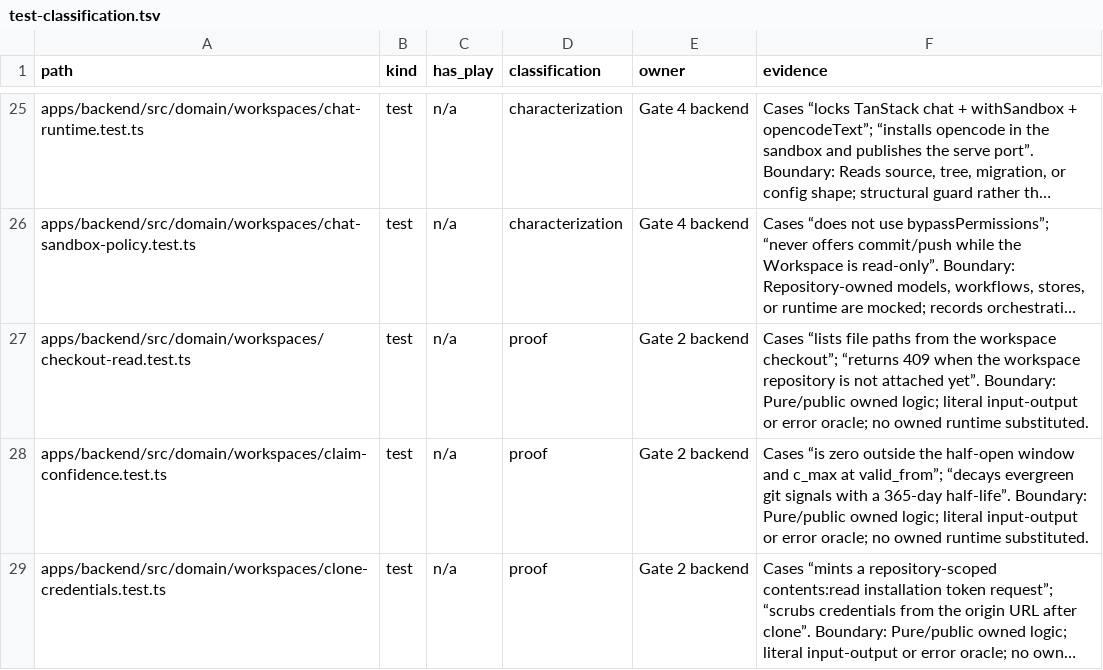
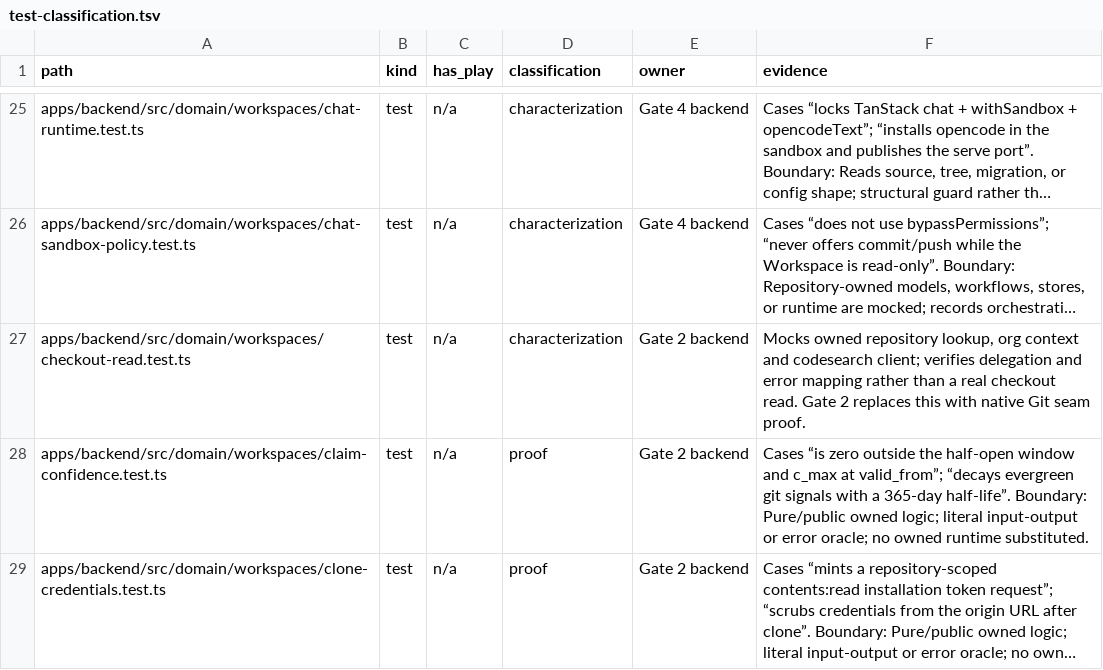
Before and after one commit to ctxpipe-ai/ctxpipe, a TSV file: docs/plans/workspace-recovery-gate-0/test-classification.tsv, drawn as a sheet; only a part is shown, gaps mark what is left out; long unchanged cells end in …; the diff covers the shown part only; the diff names each change by its address in the sheet, - before the commit and + after, or states it on an @@ line.

```diff
--- a/docs/plans/workspace-recovery-gate-0/test-classification.tsv
+++ b/docs/plans/workspace-recovery-gate-0/test-classification.tsv
-D27 (classification): proof
+D27 (classification): characterization
-F27 (evidence): Cases “lists file paths from the workspace checkout”; “returns 409 when the workspace repository is not attached yet”. Boundary: Pure/public owned logic; literal input-output or error oracle; no owned runtime substituted.
+F27 (evidence): Mocks owned repository lookup, org context and codesearch client; verifies delegation and error mapping rather than a real checkout read. Gate 2 replaces this with native Git seam proof.
```
Also changed, not shown: 8 edited cells elsewhere in this file, docs/plans/workspace-recovery-gate-0/evidence.tsv, 15 other files.
